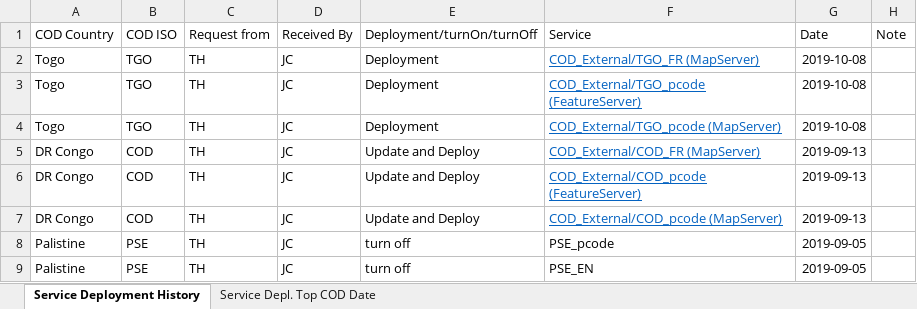
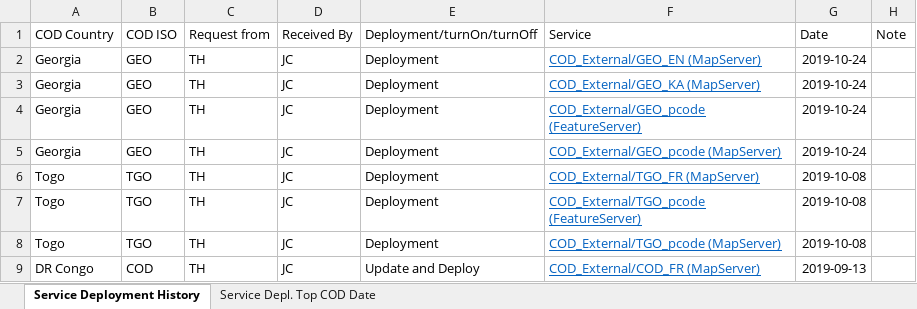
Before and after one commit to UGA-ITOSHumanitarianGIS/mapservicedoc, an Excel workbook: Data/CODServiceDeploymentStatus.xlsx, sheet Service Deployment History, drawn as a sheet; only a part is shown; the shorter side is filled out with more unchanged rows; values as stored, in another font and other column widths than the file's, no borders; conditional formats and table styles not drawn; the diff names each change by its address in the sheet, - before the commit and + after, or states it on an @@ line.

Commit message:
Update CODServiceDeploymentStatus.xlsx

```diff
--- a/Data/CODServiceDeploymentStatus.xlsx (sheet Service Deployment History)
+++ b/Data/CODServiceDeploymentStatus.xlsx (sheet Service Deployment History)
+row 2: Georgia | GEO | TH | JC | Deployment | COD_External/GEO_EN (MapServer) | 2019-10-24
+row 3: Georgia | GEO | TH | JC | Deployment | COD_External/GEO_KA (MapServer) | 2019-10-24
+row 4: Georgia | GEO | TH | JC | Deployment | COD_External/GEO_pcode (FeatureServer) | 2019-10-24
+row 5: Georgia | GEO | TH | JC | Deployment | COD_External/GEO_pcode (MapServer) | 2019-10-24
```
Also changed, not shown: sheet Service Depl. Top COD Date.
